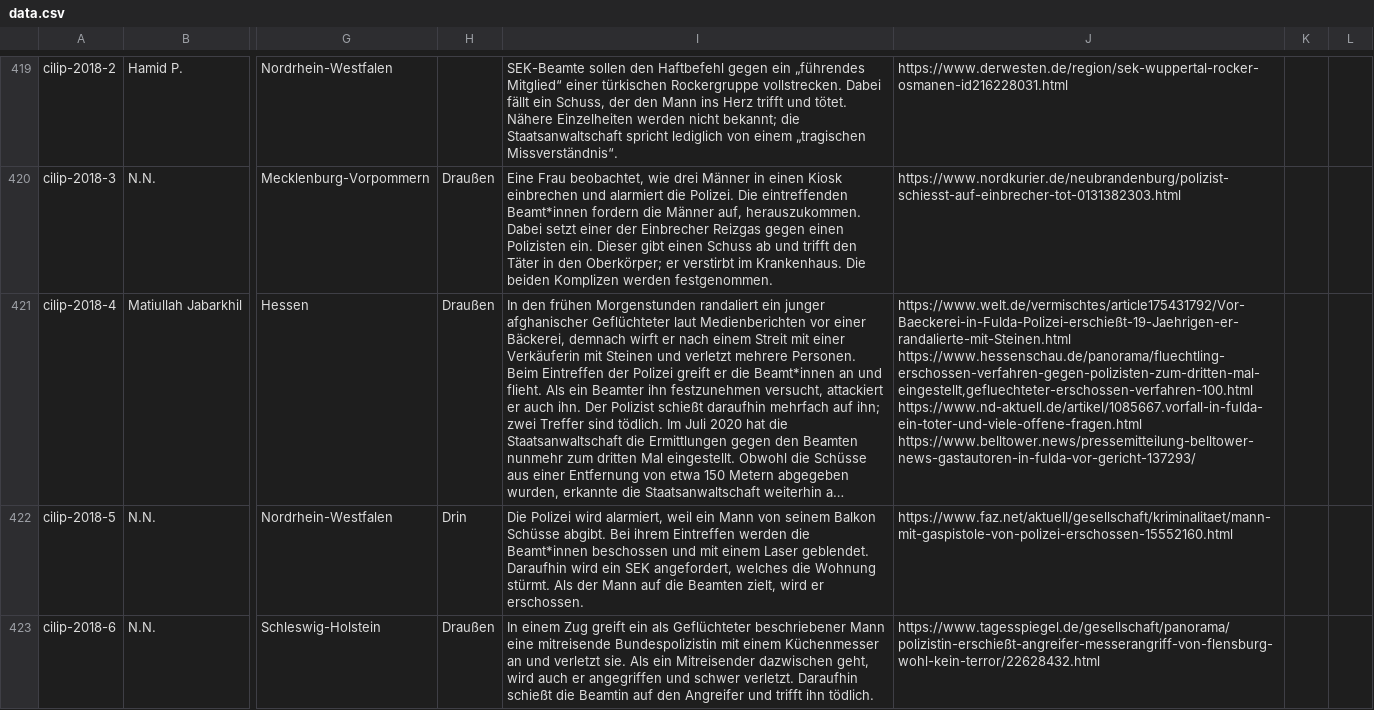
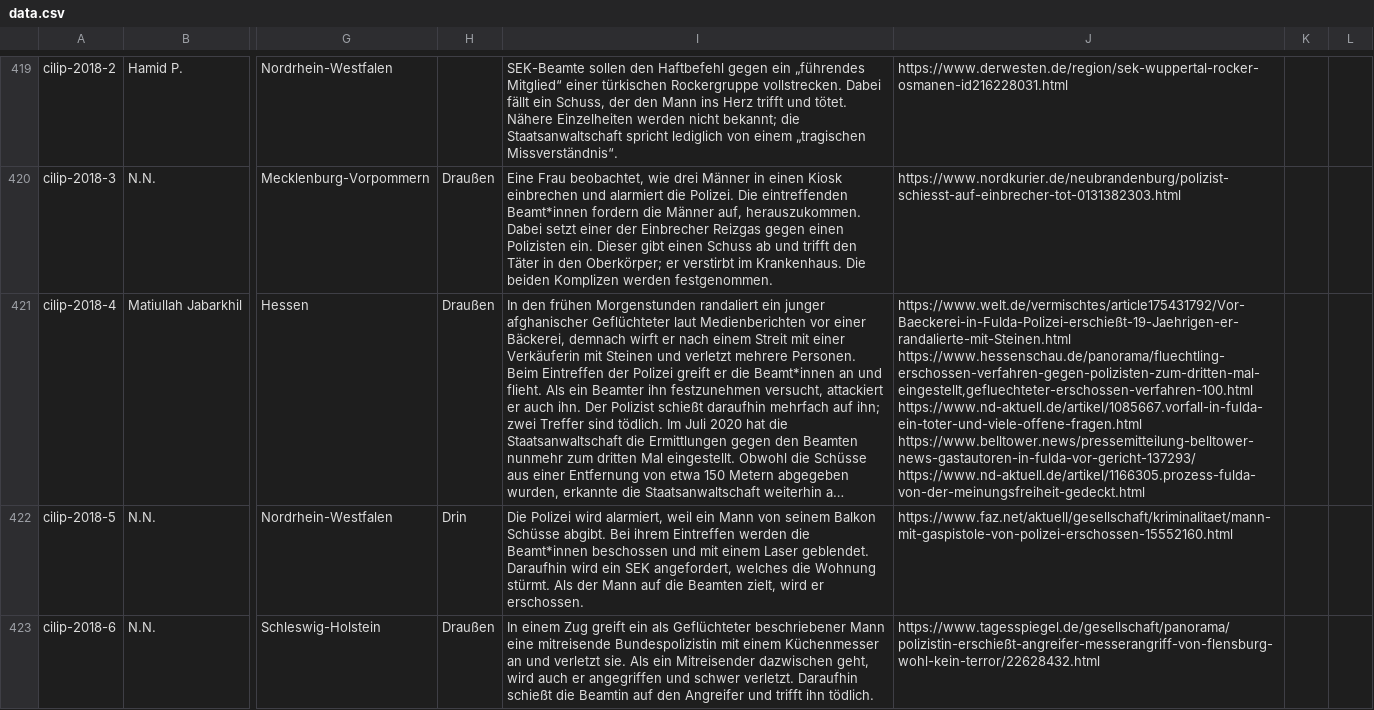
Before and after one commit to cilip-de/polizeischuesse.cilip.de, a CSV file: public/data.csv, drawn as a sheet; only a part is shown, gaps mark what is left out; long unchanged cells end in …; the diff names each change by its address in the sheet, - before the commit and + after, or states it on an @@ line.

Commit message:
Flat: latest data (2022-08-25T14:24:58.600Z) {   "date": "2022-08-25T14:24:58.600Z",   "files": [     {       "name": "public/data.csv",       "deltaBytes": 93     }   ] }

```diff
--- a/public/data.csv
+++ b/public/data.csv
-J421: …https://www.nd-aktuell.de/artikel/1085667.vorfall-in-fulda-ein-toter-und-viele-offene-fragen.html https://www.belltower.news/pressemitteilung-belltower-news-gastautoren-in-fulda-vor-gericht-137293/
+J421: …https://www.nd-aktuell.de/artikel/1085667.vorfall-in-fulda-ein-toter-und-viele-offene-fragen.html https://www.belltower.news/pressemitteilung-belltower-news-gastautoren-in-fulda-vor-gericht-137293/ https://www.nd-aktuell.de/artikel/1166305.prozess-fulda-von-der-meinungsfreiheit-gedeckt.html
```
